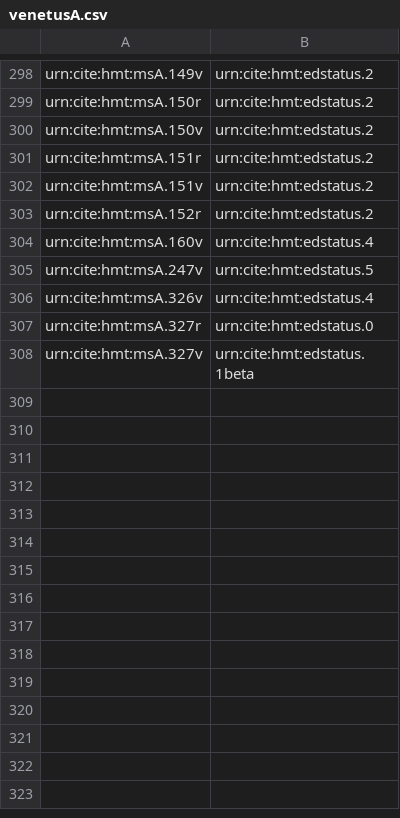
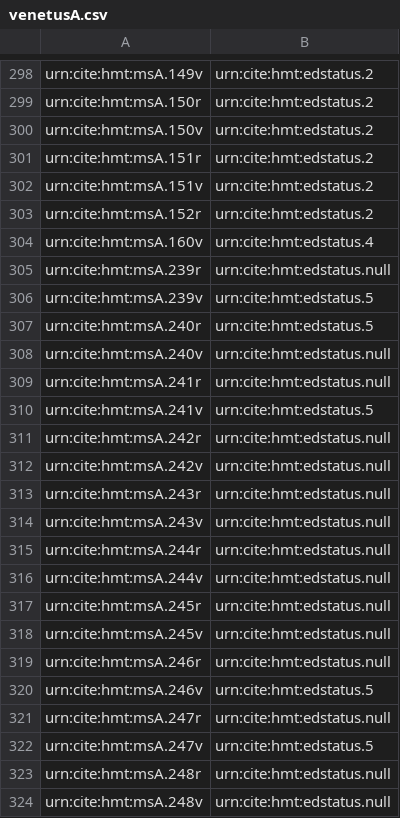
Before and after one commit to homermultitext/hmt-archive, a CSV file: archive/indices/thermometer/venetusA.csv, drawn as a sheet; only a part is shown, gaps mark what is left out; the shorter side is filled out with more unchanged rows; the diff covers the shown part only.

```diff
--- a/archive/indices/thermometer/venetusA.csv
+++ b/archive/indices/thermometer/venetusA.csv
@@ -304,2 +304,21 @@ urn:cite:hmt:msA.152r,urn:cite:hmt:edstatus.2
 urn:cite:hmt:msA.160v,urn:cite:hmt:edstatus.4
+urn:cite:hmt:msA.239r,urn:cite:hmt:edstatus.null
+urn:cite:hmt:msA.239v,urn:cite:hmt:edstatus.5
+urn:cite:hmt:msA.240r,urn:cite:hmt:edstatus.5
+urn:cite:hmt:msA.240v,urn:cite:hmt:edstatus.null
+urn:cite:hmt:msA.241r,urn:cite:hmt:edstatus.null
+urn:cite:hmt:msA.241v,urn:cite:hmt:edstatus.5
+urn:cite:hmt:msA.242r,urn:cite:hmt:edstatus.null
+urn:cite:hmt:msA.242v,urn:cite:hmt:edstatus.null
+urn:cite:hmt:msA.243r,urn:cite:hmt:edstatus.null
+urn:cite:hmt:msA.243v,urn:cite:hmt:edstatus.null
+urn:cite:hmt:msA.244r,urn:cite:hmt:edstatus.null
+urn:cite:hmt:msA.244v,urn:cite:hmt:edstatus.null
+urn:cite:hmt:msA.245r,urn:cite:hmt:edstatus.null
+urn:cite:hmt:msA.245v,urn:cite:hmt:edstatus.null
+urn:cite:hmt:msA.246r,urn:cite:hmt:edstatus.null
+urn:cite:hmt:msA.246v,urn:cite:hmt:edstatus.5
+urn:cite:hmt:msA.247r,urn:cite:hmt:edstatus.null
 urn:cite:hmt:msA.247v,urn:cite:hmt:edstatus.5
+urn:cite:hmt:msA.248r,urn:cite:hmt:edstatus.null
+urn:cite:hmt:msA.248v,urn:cite:hmt:edstatus.null
```
Also changed, not shown: 22 added rows and 1 edited cell elsewhere in this file.
